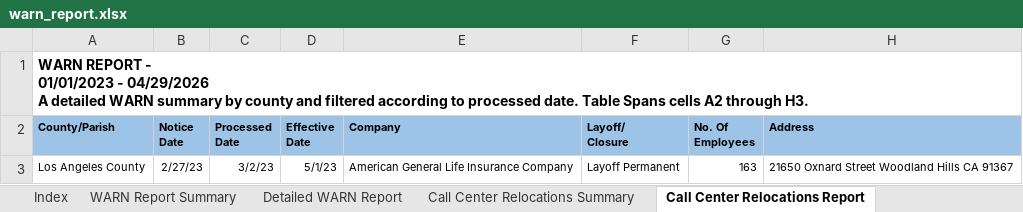
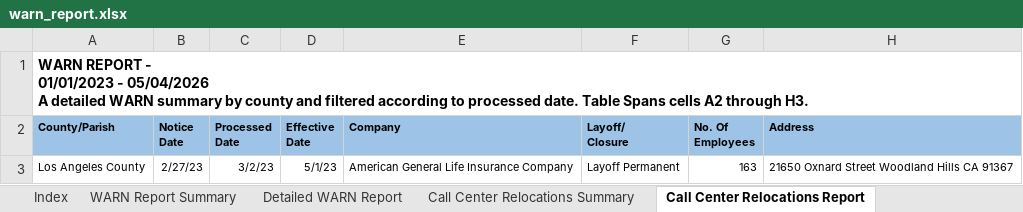
Before and after one commit to KristiJChoi/warnalerts, an Excel workbook: data/warn_report.xlsx, sheet Call Center Relocations Report, drawn as a sheet; values as stored, in another font and other column widths than the file's, no borders; table styles not drawn; ↵ is a line break in a cell; the diff names each change by its address in the sheet, - before the commit and + after, or states it on an @@ line.

```diff
--- a/data/warn_report.xlsx (sheet Call Center Relocations Report)
+++ b/data/warn_report.xlsx (sheet Call Center Relocations Report)
-A1 (County/Parish): …01/01/2023 - 04/29/2026 ↵ A detailed…
+A1 (County/Parish): …01/01/2023 - 05/04/2026 ↵ A detailed…
```
Also changed, not shown: sheet Detailed WARN Report, sheet WARN Report Summary.
